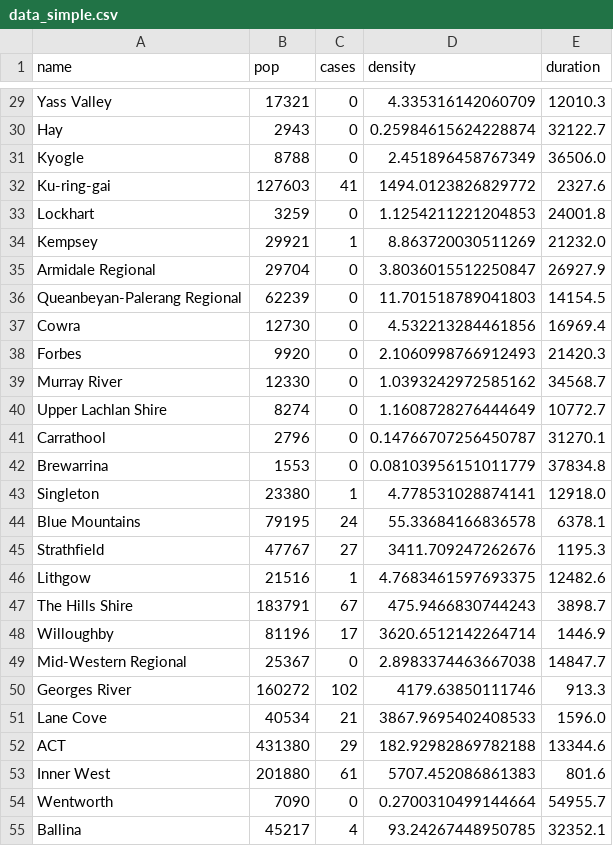
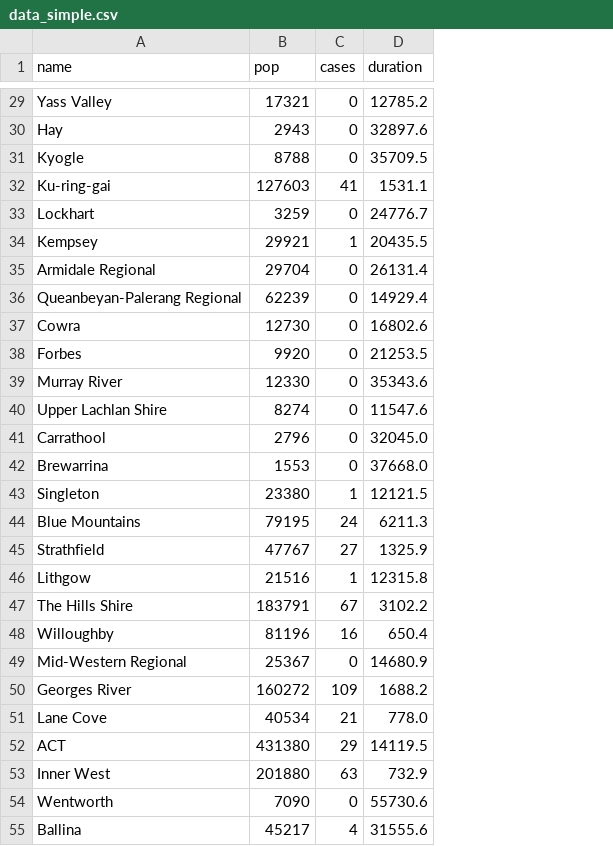
Before and after one commit to MarkusMannheim/covid-anniversary, a CSV file: data/data_simple.csv, drawn as a sheet; only a part is shown, gaps mark what is left out; removed rows and columns are numbered as before the commit, all else as after; the diff covers the shown part only; the diff names each change by its address in the sheet, - before the commit and + after, or states it on an @@ line.

```diff
--- a/data/data_simple.csv
+++ b/data/data_simple.csv
-column D (density), rows 29-55: 4.335316142060709 | 0.25984615624228874 | 2.451896458767349 | 1494.0123826829772 | 1.1254211221204853 | 8.863720030511269 | 3.8036015512250847 | 11.701518789041803 | 4.532213284461856 | 2.1060998766912493 | 1.0393242972585162 | 1.1608728276444649 | 0.14766707256450787 | 0.08103956151011779 | 4.778531028874141 | 55.33684166836578 | 3411.709247262676 | 4.7683461597693375 | 475.9466830744243 | 3620.6512142264714 | 2.8983374463667038 | 4179.63850111746 | 3867.9695402408533 | 182.92982869782188 | 5707.452086861383 | 0.2700310499144664 | 93.24267448950785
-D29 (duration): 12010.3
+D29 (duration): 12785.2
-D30 (duration): 32122.7
+D30 (duration): 32897.6
-D31 (duration): 36506.0
+D31 (duration): 35709.5
-D32 (duration): 2327.6
+D32 (duration): 1531.1
-D33 (duration): 24001.8
+D33 (duration): 24776.7
-D34 (duration): 21232.0
+D34 (duration): 20435.5
-D35 (duration): 26927.9
+D35 (duration): 26131.4
-D36 (duration): 14154.5
+D36 (duration): 14929.4
-D37 (duration): 16969.4
+D37 (duration): 16802.6
-D38 (duration): 21420.3
+D38 (duration): 21253.5
-D39 (duration): 34568.7
+D39 (duration): 35343.6
-D40 (duration): 10772.7
+D40 (duration): 11547.6
-D41 (duration): 31270.1
+D41 (duration): 32045.0
-D42 (duration): 37834.8
+D42 (duration): 37668.0
-D43 (duration): 12918.0
+D43 (duration): 12121.5
-D44 (duration): 6378.1
+D44 (duration): 6211.3
-D45 (duration): 1195.3
+D45 (duration): 1325.9
-D46 (duration): 12482.6
+D46 (duration): 12315.8
-D47 (duration): 3898.7
+D47 (duration): 3102.2
-C48 (cases): 17
+C48 (cases): 16
-D48 (duration): 1446.9
+D48 (duration): 650.4
-D49 (duration): 14847.7
+D49 (duration): 14680.9
-C50 (cases): 102
+C50 (cases): 109
-D50 (duration): 913.3
+D50 (duration): 1688.2
-D51 (duration): 1596.0
+D51 (duration): 778.0
-D52 (duration): 13344.6
+D52 (duration): 14119.5
-C53 (cases): 61
+C53 (cases): 63
-D53 (duration): 801.6
+D53 (duration): 732.9
-D54 (duration): 54955.7
+D54 (duration): 55730.6
-D55 (duration): 32352.1
+D55 (duration): 31555.6
```
Also changed, not shown: 117 edited cells elsewhere in this file, data/actCases.csv, data/cases.csv, 8 other files.
